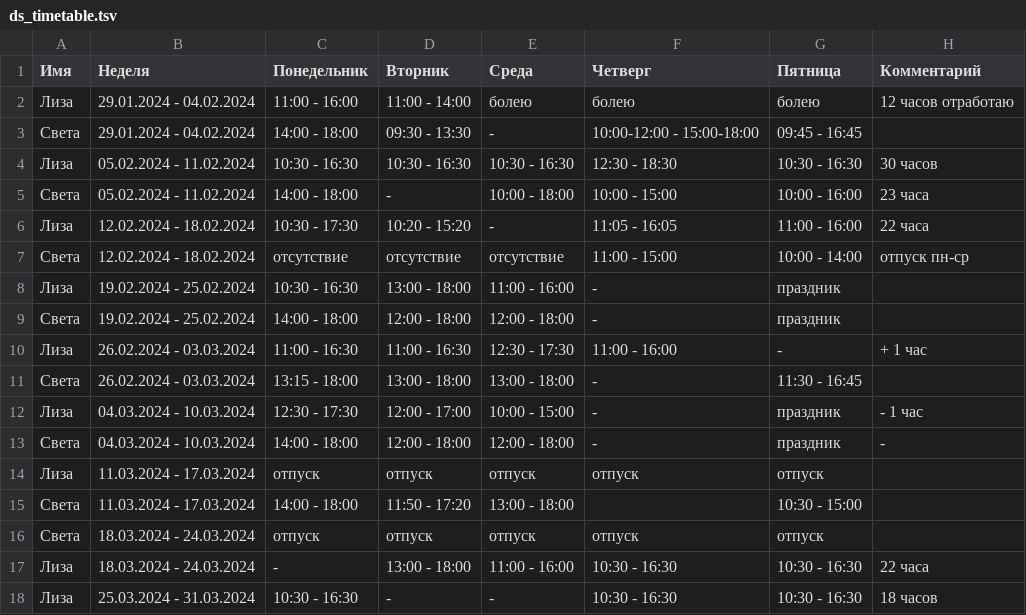
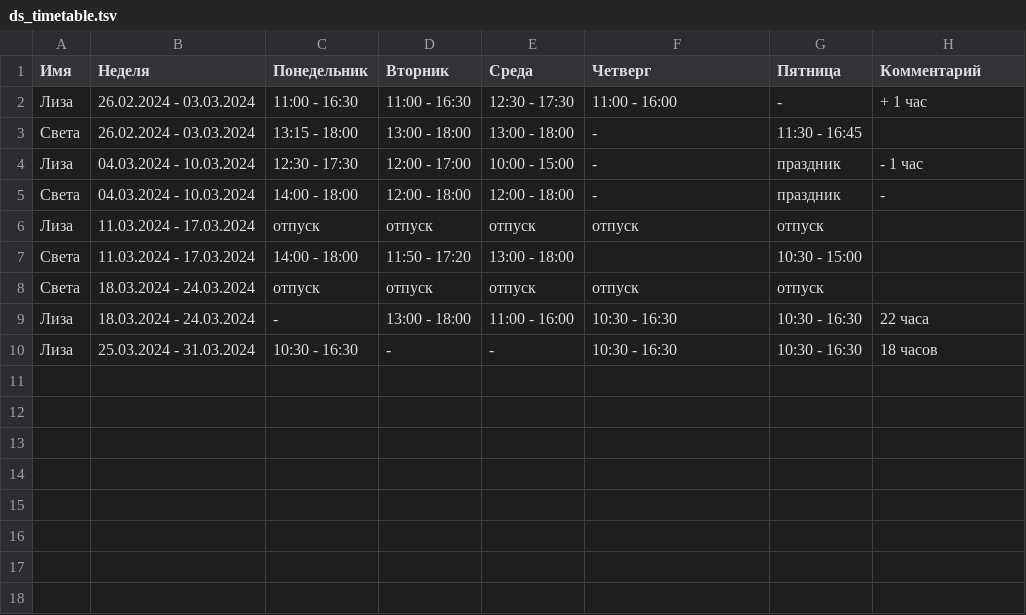
Before and after one commit to oadb-ds/timetable, a TSV file: ds_timetable.tsv, drawn as a sheet; the diff names each change by its address in the sheet, - before the commit and + after, or states it on an @@ line.

Commit message:
Update ds_timetable.tsv

```diff
--- a/ds_timetable.tsv
+++ b/ds_timetable.tsv
-row 2: Лиза | 29.01.2024 - 04.02.2024 | 11:00 - 16:00 | 11:00 - 14:00 | болею | болею | болею | 12 часов отработаю
-row 3: Света | 29.01.2024 - 04.02.2024 | 14:00 - 18:00 | 09:30 - 13:30 | - | 10:00-12:00 - 15:00-18:00 | 09:45 - 16:45
-row 4: Лиза | 05.02.2024 - 11.02.2024 | 10:30 - 16:30 | 10:30 - 16:30 | 10:30 - 16:30 | 12:30 - 18:30 | 10:30 - 16:30 | 30 часов
-row 5: Света | 05.02.2024 - 11.02.2024 | 14:00 - 18:00 | - | 10:00 - 18:00 | 10:00 - 15:00 | 10:00 - 16:00 | 23 часа
-row 6: Лиза | 12.02.2024 - 18.02.2024 | 10:30 - 17:30 | 10:20 - 15:20 | - | 11:05 - 16:05 | 11:00 - 16:00 | 22 часа
-row 7: Света | 12.02.2024 - 18.02.2024 | отсутствие | отсутствие | отсутствие | 11:00 - 15:00 | 10:00 - 14:00 | отпуск пн-ср
-row 8: Лиза | 19.02.2024 - 25.02.2024 | 10:30 - 16:30 | 13:00 - 18:00 | 11:00 - 16:00 | - | праздник
-row 9: Света | 19.02.2024 - 25.02.2024 | 14:00 - 18:00 | 12:00 - 18:00 | 12:00 - 18:00 | - | праздник
```
